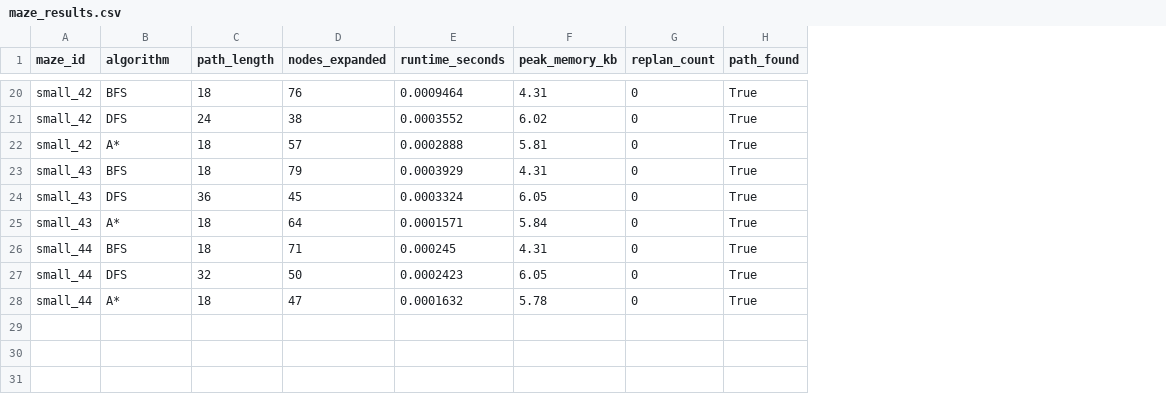
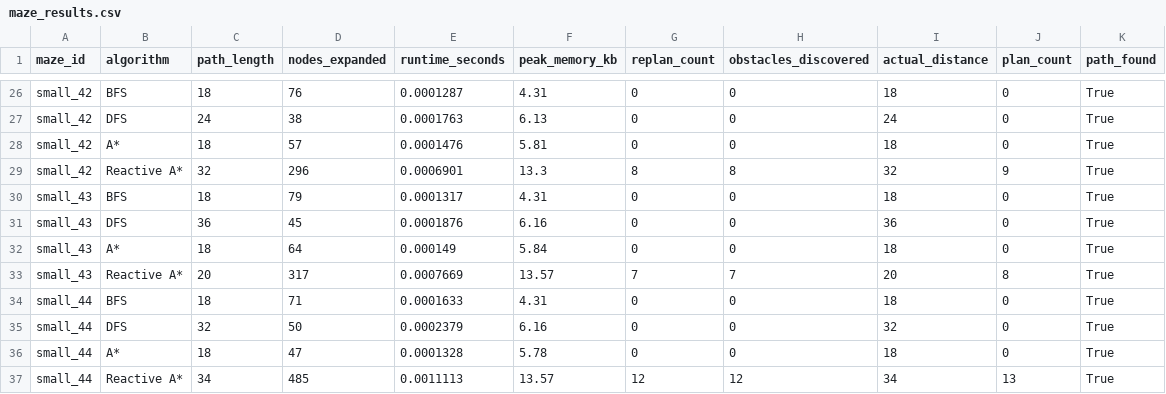
Before and after one commit to Neerajlo/foundations-d2-maze-solving-robot, a CSV file: results/maze_results.csv, drawn as a sheet; only a part is shown, gaps mark what is left out; addresses are those after the commit; the diff covers the shown part only; the diff names each change by its address in the sheet, - before the commit and + after, or states it on an @@ line.

```diff
--- a/results/maze_results.csv
+++ b/results/maze_results.csv
+column H (obstacles_discovered), rows 26-28: all 0; rows 30-32: all 0; rows 34-36: all 0
+column I (actual_distance), rows 26-28: 18 | 24 | 18; rows 30-32: 18 | 36 | 18; rows 34-36: 18 | 32 | 18
+column J (plan_count), rows 26-28: all 0; rows 30-32: all 0; rows 34-36: all 0
-E26 (runtime_seconds): 0.0009464
+E26 (runtime_seconds): 0.0001287
-E27 (runtime_seconds): 0.0003552
+E27 (runtime_seconds): 0.0001763
-F27 (peak_memory_kb): 6.02
+F27 (peak_memory_kb): 6.13
-E28 (runtime_seconds): 0.0002888
+E28 (runtime_seconds): 0.0001476
+row 29: small_42 | Reactive A* | 32 | 296 | 0.0006901 | 13.3 | 8 | 8 | 32 | 9 | True
-E30 (runtime_seconds): 0.0003929
+E30 (runtime_seconds): 0.0001317
-E31 (runtime_seconds): 0.0003324
+E31 (runtime_seconds): 0.0001876
-F31 (peak_memory_kb): 6.05
+F31 (peak_memory_kb): 6.16
-E32 (runtime_seconds): 0.0001571
+E32 (runtime_seconds): 0.000149
+row 33: small_43 | Reactive A* | 20 | 317 | 0.0007669 | 13.57 | 7 | 7 | 20 | 8 | True
-E34 (runtime_seconds): 0.000245
+E34 (runtime_seconds): 0.0001633
-E35 (runtime_seconds): 0.0002423
+E35 (runtime_seconds): 0.0002379
-F35 (peak_memory_kb): 6.05
+F35 (peak_memory_kb): 6.16
-E36 (runtime_seconds): 0.0001632
+E36 (runtime_seconds): 0.0001328
+row 37: small_44 | Reactive A* | 34 | 485 | 0.0011113 | 13.57 | 12 | 12 | 34 | 13 | True
```
Also changed, not shown: 6 added rows and 24 edited cells elsewhere in this file, experiments.csv, 4 other files.
